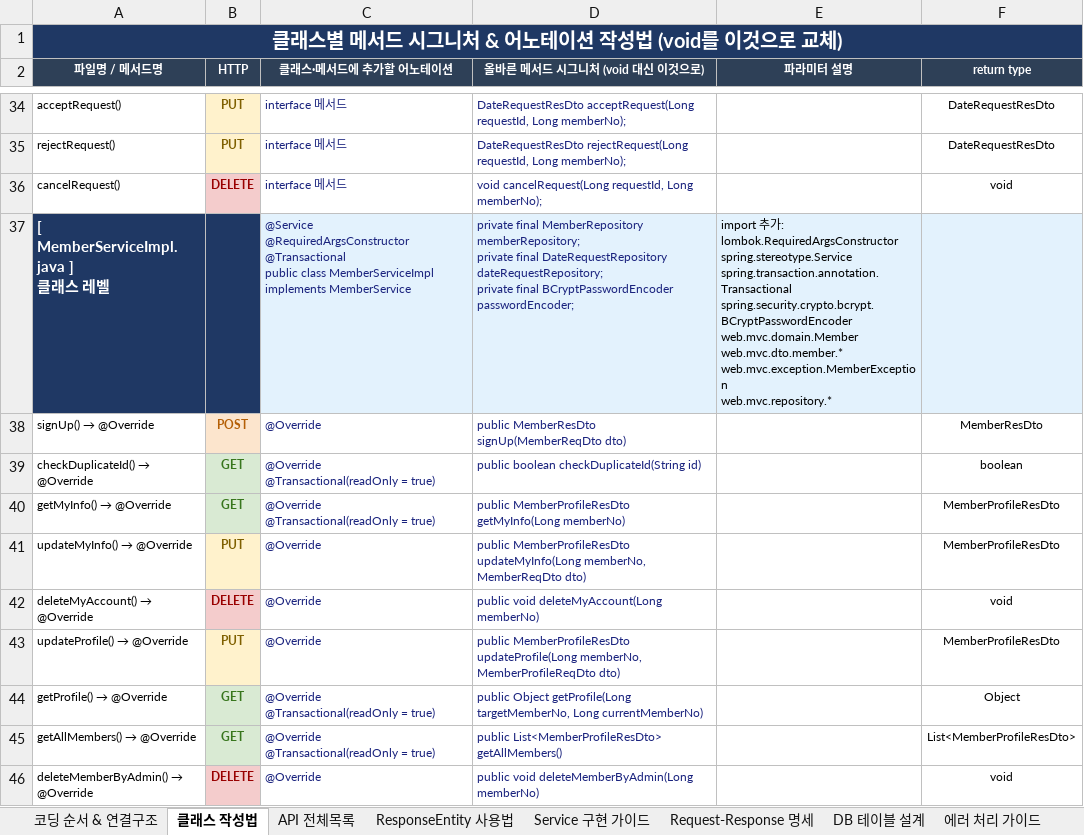
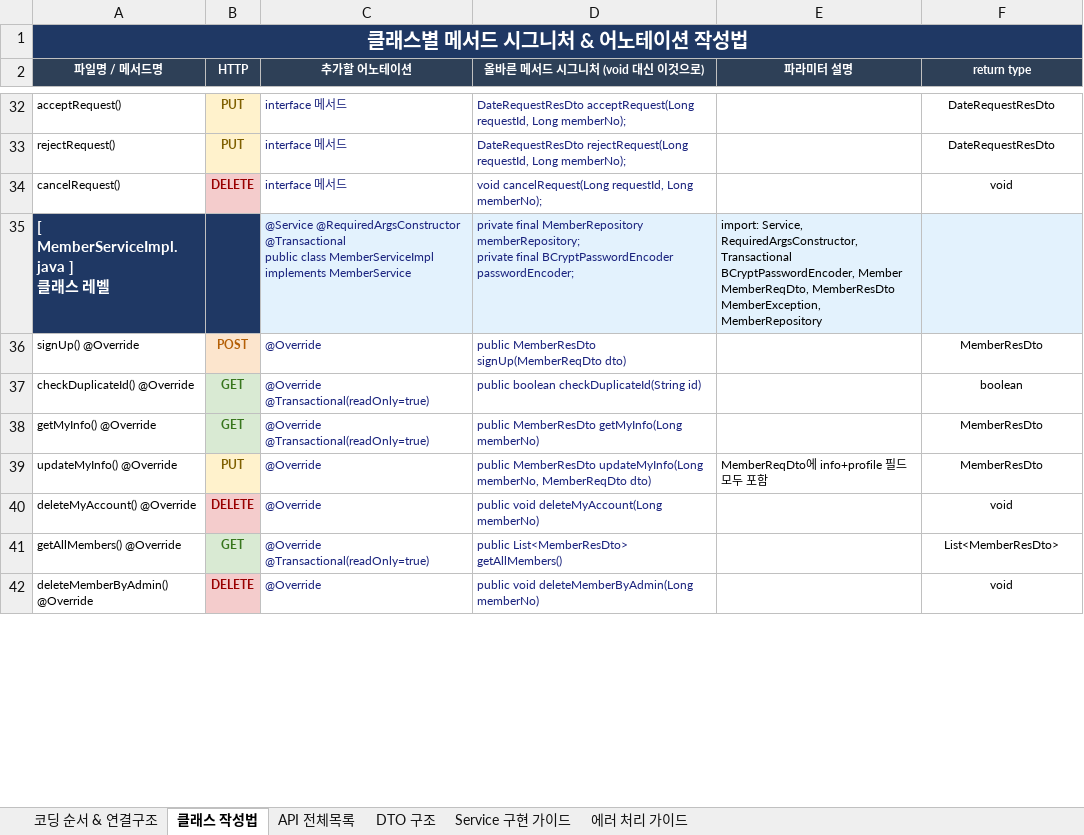
Before and after one commit to Leozzun/Lov3_board_project, an Excel workbook: LOV3_게시판_REST_API_명세서.xlsx, sheet 클래스 작성법, drawn as a sheet; only a part is shown, gaps mark what is left out; values as stored, in another font and other column widths than the file's, no borders; removed rows and columns are numbered as before the commit, all else as after; ↵ is a line break in a cell; the diff covers the shown part only; the diff names each change by its address in the sheet, - before the commit and + after, or states it on an @@ line.

Commit message:
member service구현

```diff
--- a/LOV3_게시판_REST_API_명세서.xlsx (sheet 클래스 작성법)
+++ b/LOV3_게시판_REST_API_명세서.xlsx (sheet 클래스 작성법)
-sheet tab: ResponseEntity 사용법
+sheet tab: DTO 구조
-sheet tab: Request-Response 명세
-sheet tab: DB 테이블 설계
-A1 (파일명 / 메서드명): 클래스별 메서드 시그니처 & 어노테이션 작성법 (void를 이것으로 교체)
+A1 (파일명 / 메서드명): 클래스별 메서드 시그니처 & 어노테이션 작성법
-C2: 클래스·메서드에 추가할 어노테이션
+C2: 추가할 어노테이션
-C35 (추가할 어노테이션): …implements MemberService
+C35 (추가할 어노테이션): …implements MemberService
-D35 (올바른 메서드 시그니처 (void 대신 이것으로)): …private final DateRequestRepository dateRequestRepository; ↵ private final BCryptPasswordEncoder passwordEncoder;
+D35 (올바른 메서드 시그니처 (void 대신 이것으로)): …private final BCryptPasswordEncoder passwordEncoder;
-E35 (파라미터 설명): import 추가: ↵ lombok.RequiredArgsConstructor ↵ spring.stereotype.Service ↵ spring.transaction.annotation.Transactional ↵ spring.security.crypto.bcrypt.BCryptPasswordEncoder ↵ web.mvc.domain.Member ↵ web.mvc.dto.member.* ↵ web.mvc.exception.MemberException ↵ web.mvc.repository.*
+E35 (파라미터 설명): import: Service, RequiredArgsConstructor, Transactional ↵ BCryptPasswordEncoder, Member ↵ MemberReqDto, MemberResDto ↵ MemberException, MemberRepository
@@ A36 (파일명 / 메서드명): signUp() → @Override → signUp() @Override @@
@@ A37 (파일명 / 메서드명): checkDuplicateId() → @Override → checkDuplicateId() @Override @@
-C37:C38 (추가할 어노테이션): @Override ↵ @Transactional(readOnly = true)
+C37:C38 (추가할 어노테이션): @Override @Transactional(readOnly=true)
@@ A38 (파일명 / 메서드명): getMyInfo() → @Override → getMyInfo() @Override @@
-D38 (올바른 메서드 시그니처 (void 대신 이것으로)): public MemberProfileResDto getMyInfo(Long memberNo)
+D38 (올바른 메서드 시그니처 (void 대신 이것으로)): public MemberResDto getMyInfo(Long memberNo)
-F38:F39 (return type): MemberProfileResDto
+F38:F39 (return type): MemberResDto
@@ A39 (파일명 / 메서드명): updateMyInfo() → @Override → updateMyInfo() @Override @@
-D39 (올바른 메서드 시그니처 (void 대신 이것으로)): public MemberProfileResDto updateMyInfo(Long memberNo,…
+D39 (올바른 메서드 시그니처 (void 대신 이것으로)): public MemberResDto updateMyInfo(Long memberNo,…
-E39 (파라미터 설명): (empty)
+E39 (파라미터 설명): MemberReqDto에 info+profile 필드 모두 포함
@@ A40 (파일명 / 메서드명): deleteMyAccount() → @Override → deleteMyAccount() @Override @@
-row 43: updateProfile() → @Override | PUT | @Override | public MemberProfileResDto updateProfile(Long memberNo, MemberProfileReqDto dto) |  | MemberProfileResDto
-row 44: getProfile() → @Override | GET | @Override ↵ @Transactional(readOnly = true) | public Object getProfile(Long targetMemberNo, Long currentMemberNo) |  | Object
@@ A41 (파일명 / 메서드명): getAllMembers() → @Override → getAllMembers() @Override @@
-C41 (추가할 어노테이션): @Override ↵ @Transactional(readOnly = true)
+C41 (추가할 어노테이션): @Override @Transactional(readOnly=true)
-D41 (올바른 메서드 시그니처 (void 대신 이것으로)): public List<MemberProfileResDto> getAllMembers()
+D41 (올바른 메서드 시그니처 (void 대신 이것으로)): public List<MemberResDto> getAllMembers()
-F41 (return type): List<MemberProfileResDto>
+F41 (return type): List<MemberResDto>
@@ A42 (파일명 / 메서드명): deleteMemberByAdmin() → @Override → deleteMemberByAdmin() @Override @@
```
Also changed, not shown: 1 added row, 5 removed rows and 46 edited cells elsewhere in this sheet, sheet DTO 구조, sheet Service 구현 가이드, sheet API 전체목록, sheet 코딩 순서 & 연결구조, sheet 에러 처리 가이드, 18 other files.
